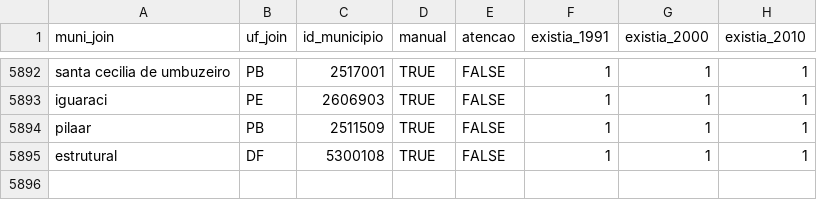
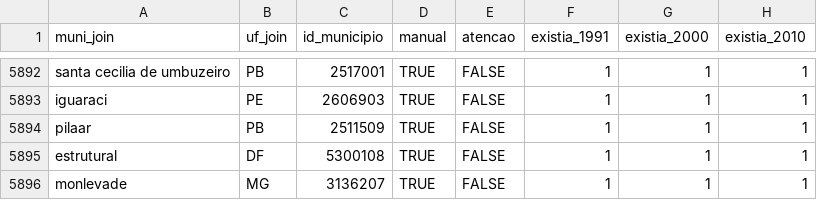
Before and after one commit to curso-r/munifacil, a CSV file: inst/depara_muni_codigo.csv, drawn as a sheet; only a part is shown, gaps mark what is left out; the diff names each change by its address in the sheet, - before the commit and + after, or states it on an @@ line.

Commit message:
Update depara_muni_codigo.csv

```diff
--- a/inst/depara_muni_codigo.csv
+++ b/inst/depara_muni_codigo.csv
+row 5896: monlevade | MG | 3136207 | TRUE | FALSE | 1 | 1 | 1
```
